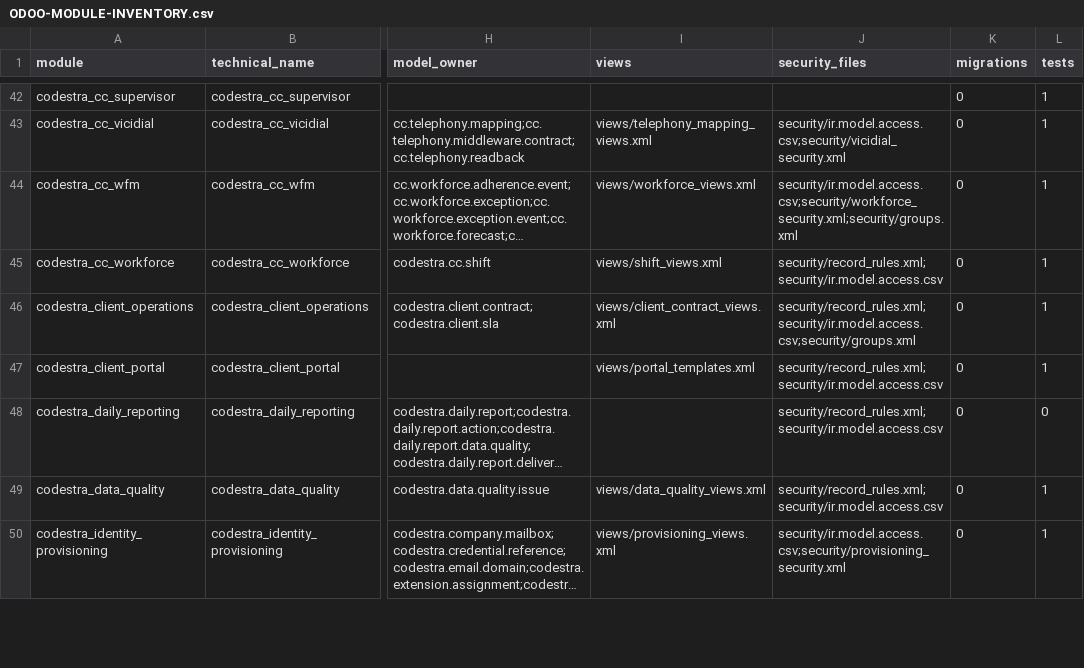
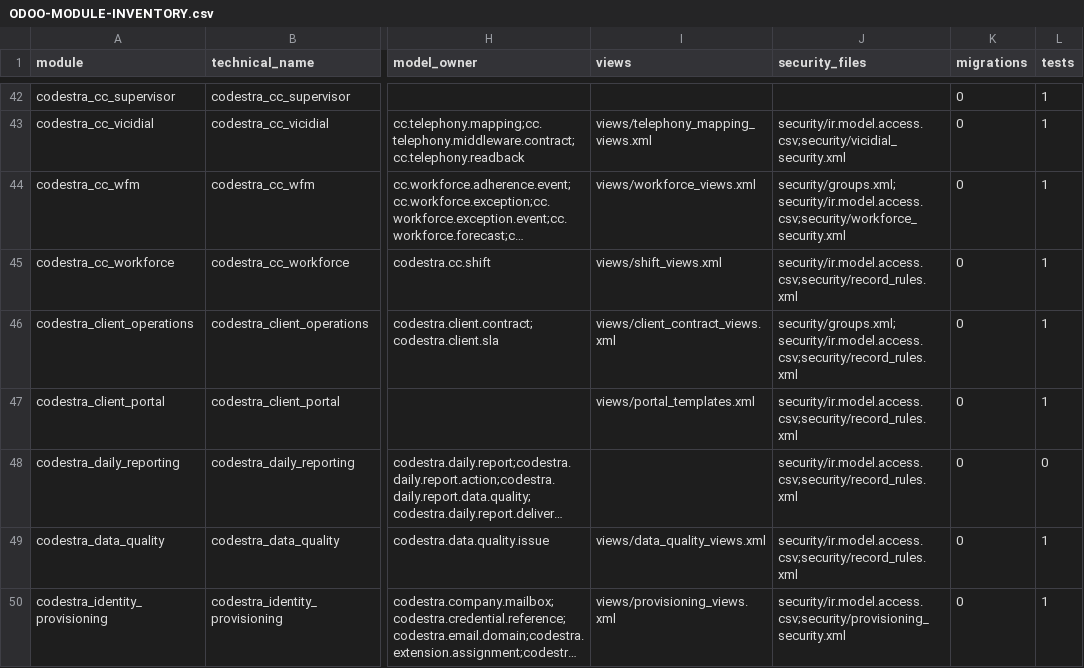
Before and after one commit to appolon1908-hue/Odoo, a CSV file: docs/reconciliation/ODOO-MODULE-INVENTORY.csv, drawn as a sheet; only a part is shown, gaps mark what is left out; long unchanged cells end in …; the diff covers the shown part only; the diff names each change by its address in the sheet, - before the commit and + after, or states it on an @@ line.

```diff
--- a/docs/reconciliation/ODOO-MODULE-INVENTORY.csv
+++ b/docs/reconciliation/ODOO-MODULE-INVENTORY.csv
-J44 (security_files): security/ir.model.access.csv;security/workforce_security.xml;security/groups.xml
+J44 (security_files): security/groups.xml;security/ir.model.access.csv;security/workforce_security.xml
-J45 (security_files): security/record_rules.xml;security/ir.model.access.csv
+J45 (security_files): security/ir.model.access.csv;security/record_rules.xml
-J46 (security_files): security/record_rules.xml;security/ir.model.access.csv;security/groups.xml
+J46 (security_files): security/groups.xml;security/ir.model.access.csv;security/record_rules.xml
-J47:J49 (security_files): security/record_rules.xml;security/ir.model.access.csv
+J47:J49 (security_files): security/ir.model.access.csv;security/record_rules.xml
```
Also changed, not shown: 40 edited cells elsewhere in this file.
